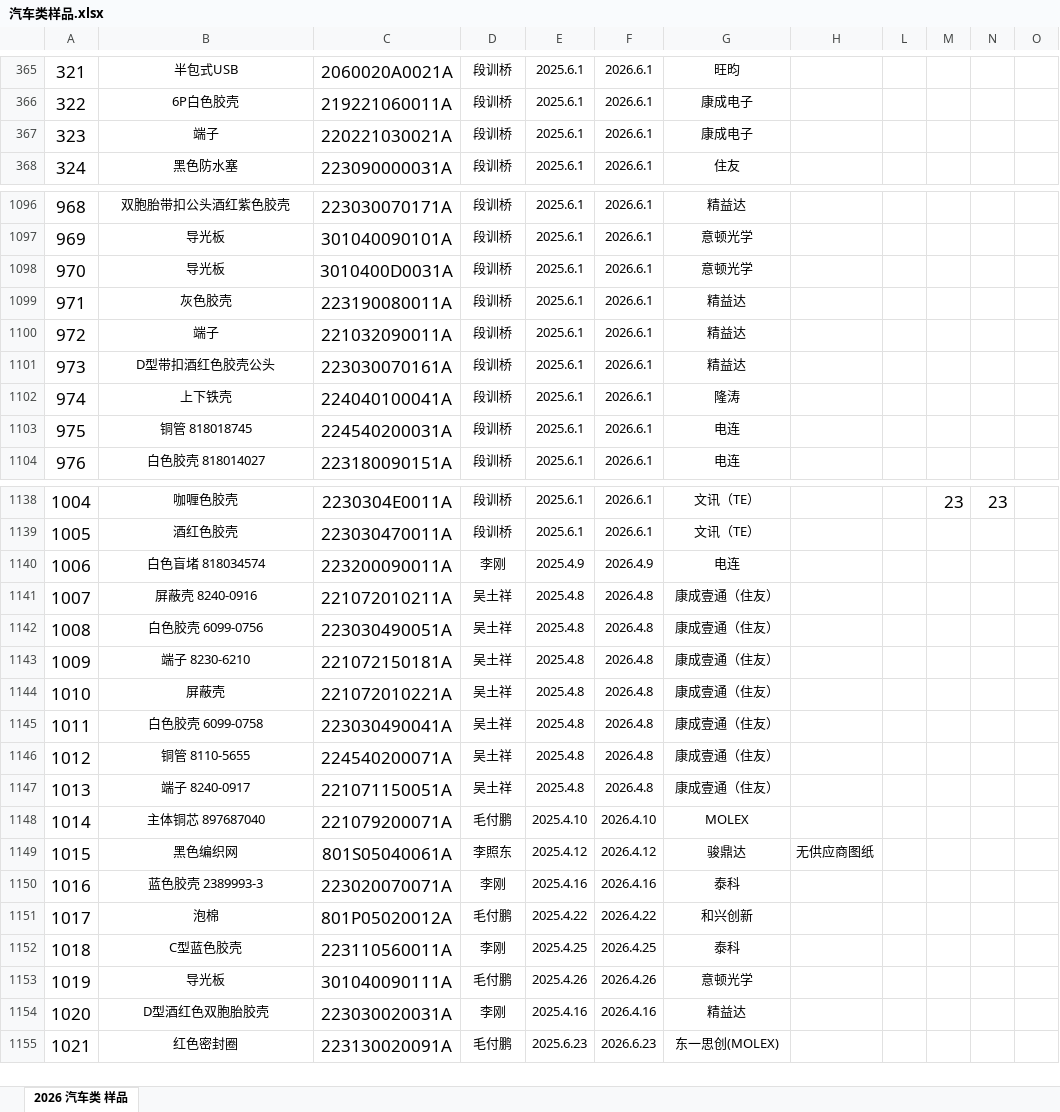
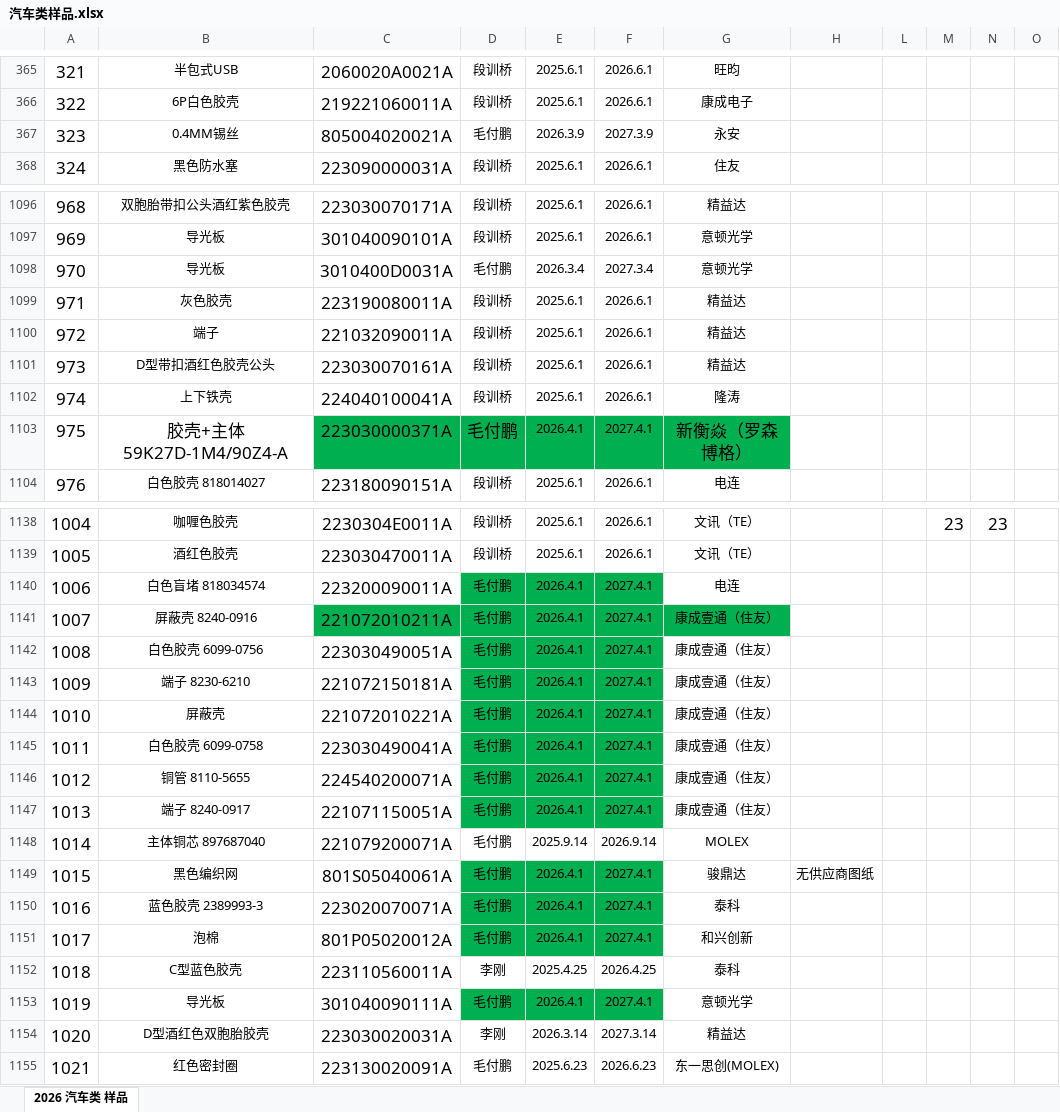
Before and after one commit to uiqc/uiqc.github.io, an Excel workbook: excel/汽车类样品.xlsx, sheet 2026 汽车类 样品, drawn as a sheet; only a part is shown, gaps mark what is left out; values as stored, in another font and other column widths than the file's, no borders; charts and pictures not drawn; removed rows and columns are numbered as before the commit, all else as after; the diff covers the shown part only; the diff names each change by its address in the sheet, - before the commit and + after, or states it on an @@ line.

```diff
--- a/excel/汽车类样品.xlsx (sheet 2026 汽车类 样品)
+++ b/excel/汽车类样品.xlsx (sheet 2026 汽车类 样品)
-row 367: 323 | 端子 | 220221030021A | 段训桥 | 2025.6.1 | 2026.6.1 | 康成电子
+row 367: 323 | 0.4MM锡丝 | 805004020021A | 毛付鹏 | 2026.3.9 | 2027.3.9 | 永安
-D1098: 段训桥
+D1098: 毛付鹏
-E1098: 2025.6.1
+E1098: 2026.3.4
-F1098: 2026.6.1
+F1098: 2027.3.4
-row 1103: 975 | 铜管 818018745 | 224540200031A | 段训桥 | 2025.6.1 | 2026.6.1 | 电连
+row 1103: 975 | 胶壳+主体 59K27D-1M4/90Z4-A | 223030000371A | 毛付鹏 | 2026.4.1 | 2027.4.1 | 新衡焱（罗森博格）
-D1140: 李刚
+D1140: 毛付鹏
-D1140:F1140 fill: none
+D1140:F1140 fill: #00B050
-E1140: 2025.4.9
+E1140: 2026.4.1
-F1140: 2026.4.9
+F1140: 2027.4.1
-C1141:G1141 fill: none
+C1141:G1141 fill: #00B050
-D1141:D1147: 吴土祥
+D1141:D1147: 毛付鹏
-E1141:E1147: 2025.4.8
+E1141:E1147: 2026.4.1
-F1141:F1147: 2026.4.8
+F1141:F1147: 2027.4.1
-D1142:F1147 fill: none
+D1142:F1147 fill: #00B050
-E1148: 2025.4.10
+E1148: 2025.9.14
-F1148: 2026.4.10
+F1148: 2026.9.14
-D1149: 李照东
+D1149: 毛付鹏
-D1149:F1151 fill: none
+D1149:F1151 fill: #00B050
-E1149: 2025.4.12
+E1149: 2026.4.1
-F1149: 2026.4.12
+F1149: 2027.4.1
-D1150: 李刚
+D1150: 毛付鹏
-E1150: 2025.4.16
+E1150: 2026.4.1
-F1150: 2026.4.16
+F1150: 2027.4.1
-E1151: 2025.4.22
+E1151: 2026.4.1
-F1151: 2026.4.22
+F1151: 2027.4.1
-D1153:F1153 fill: none
+D1153:F1153 fill: #00B050
-E1153: 2025.4.26
+E1153: 2026.4.1
-F1153: 2026.4.26
+F1153: 2027.4.1
-E1154: 2025.4.16
+E1154: 2026.3.14
-F1154: 2026.4.16
+F1154: 2027.3.14
```
Also changed, not shown: 110 added rows, 58 edited cells, cell formats, merged cells and row numbers in column A elsewhere in this sheet, charts or pictures.
